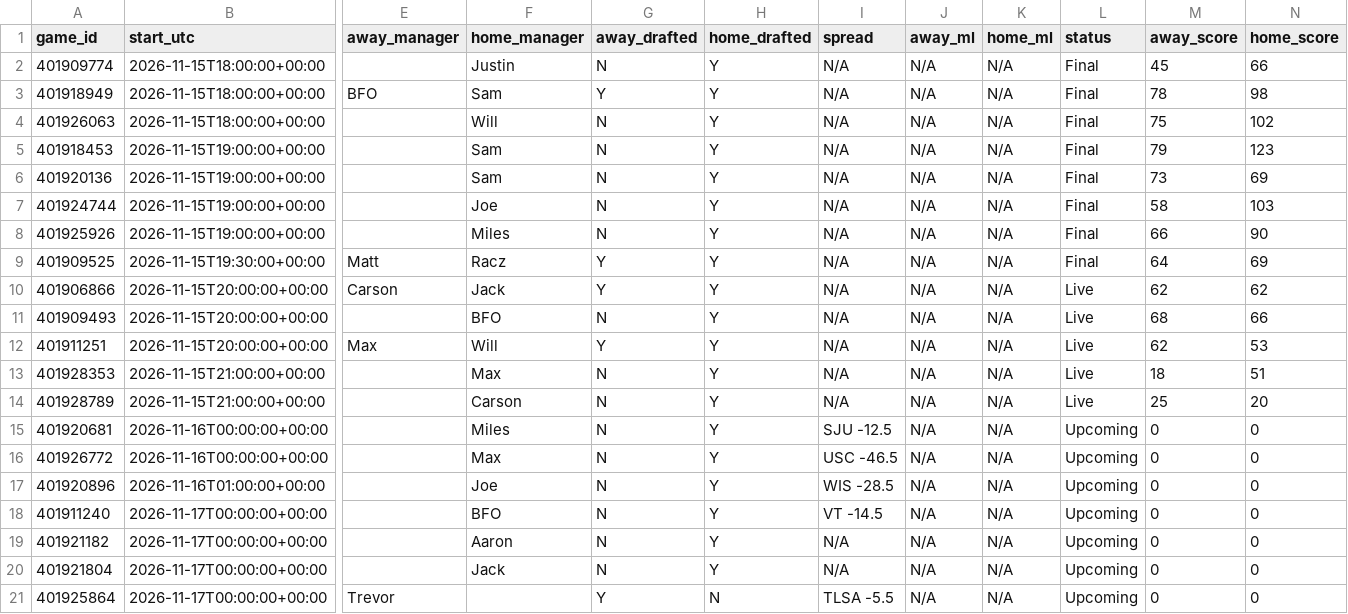
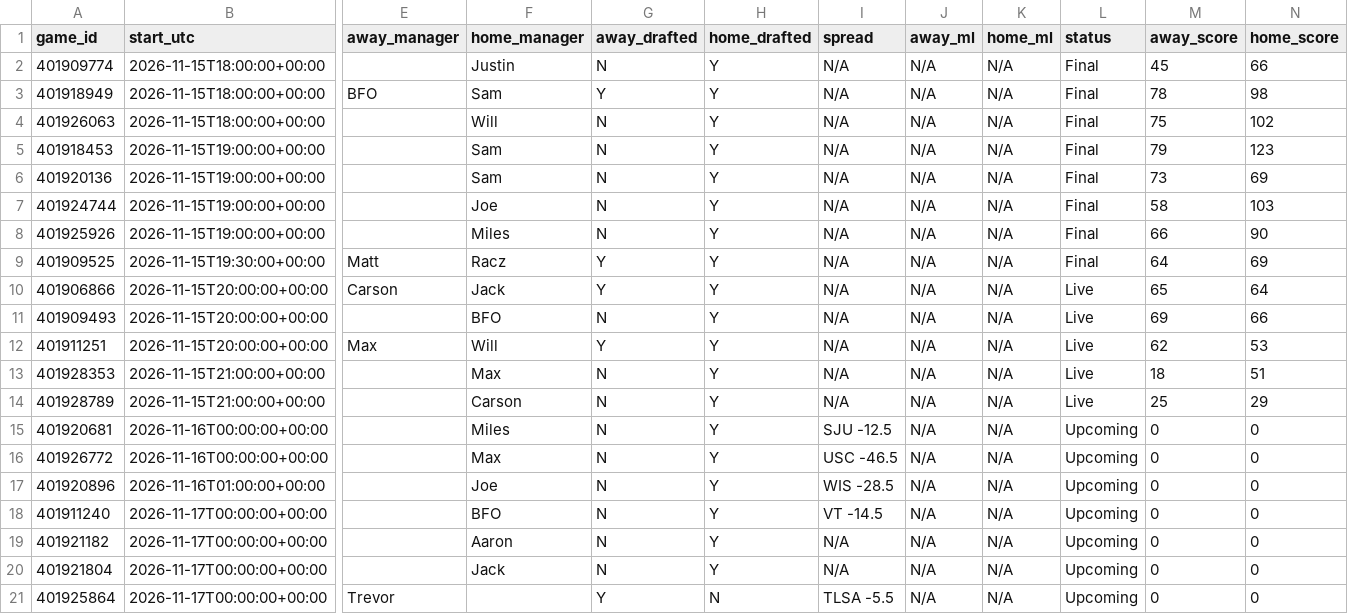
Before and after one commit to tmassa1/cbb-draft-league, a CSV file: data/upcoming_games.csv, drawn as a sheet; only a part is shown, gaps mark what is left out; the diff names each change by its address in the sheet, - before the commit and + after, or states it on an @@ line.

```diff
--- a/data/upcoming_games.csv
+++ b/data/upcoming_games.csv
-M10 (away_score): 62
+M10 (away_score): 65
-N10 (home_score): 62
+N10 (home_score): 64
-M11 (away_score): 68
+M11 (away_score): 69
-N14 (home_score): 20
+N14 (home_score): 29
```
